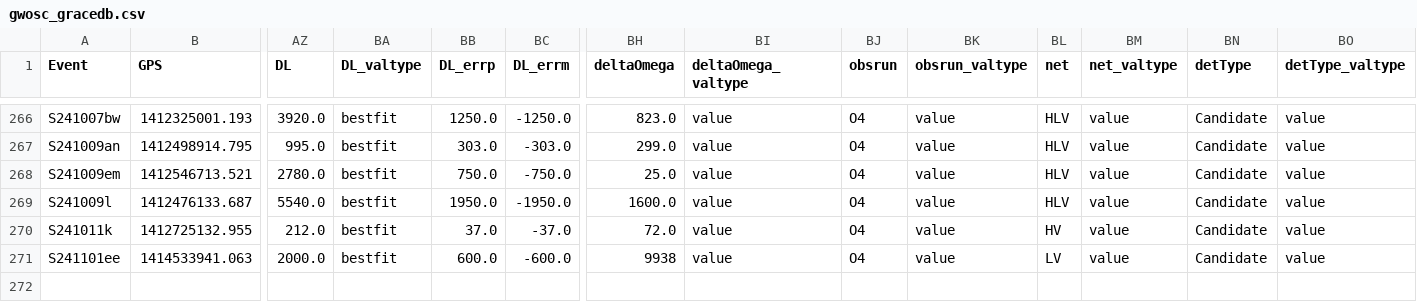
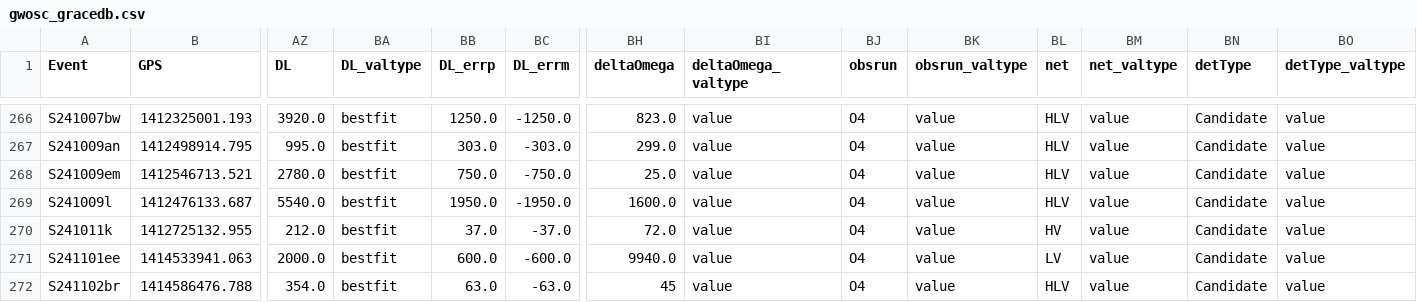
Before and after one commit to cardiffgravity/gwcat-data, a CSV file: docs/data/gwosc_gracedb.csv, drawn as a sheet; only a part is shown, gaps mark what is left out; rows hold the shown columns only; the diff names each change by its address in the sheet, - before the commit and + after, or states it on an @@ line.

```diff
--- a/docs/data/gwosc_gracedb.csv
+++ b/docs/data/gwosc_gracedb.csv
-BH271 (deltaOmega): 9938
+BH271 (deltaOmega): 9940.0
+row 272: S241102br | 1414586476.788 | 354.0 | bestfit | 63.0 | -63.0 | 45 | value | O4 | value | HLV | value | Candidate | value
```
Also changed, not shown: docs/data/links.csv, 12 other files.
